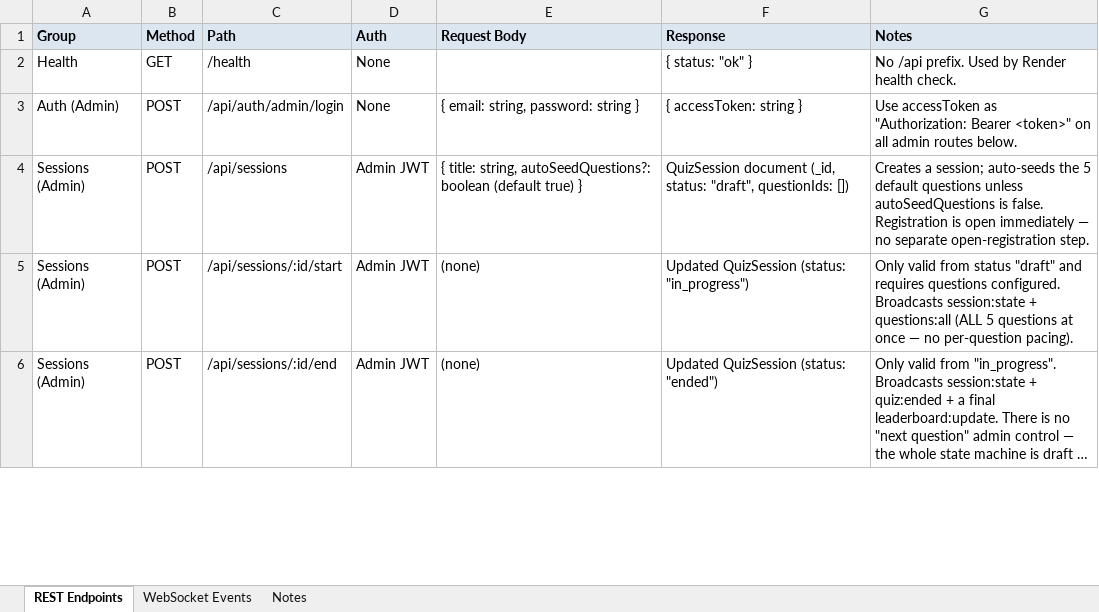
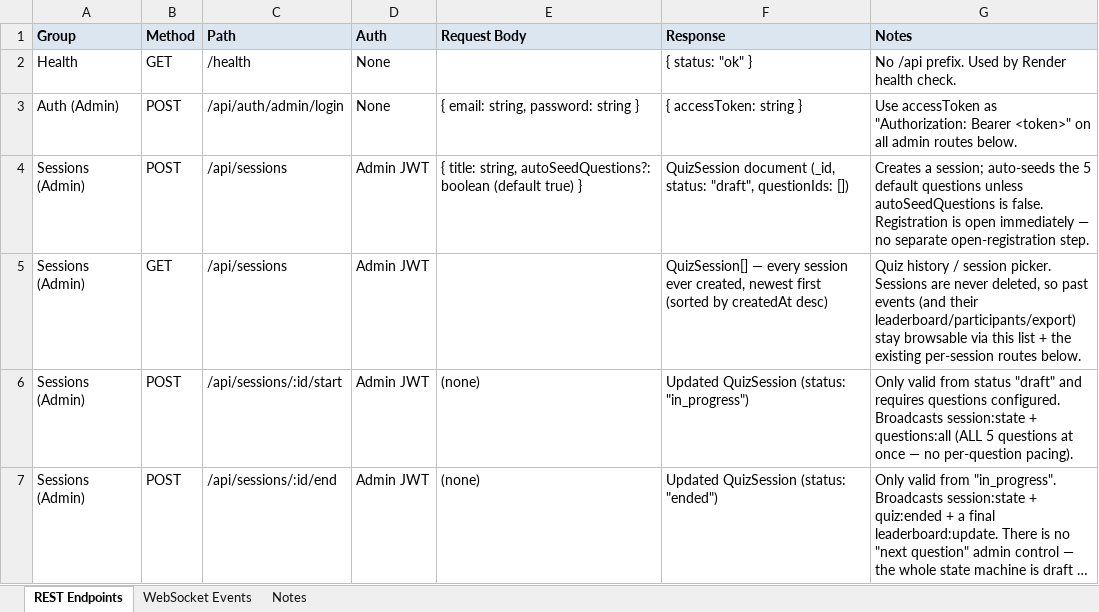
Before and after one commit to Satyam1013/macropage-quiz, an Excel workbook: docs/MACROPAGE-Quiz-API-Endpoints.xlsx, sheet REST Endpoints, drawn as a sheet; only a part is shown; long unchanged cells end in …; values as stored, in another font and other column widths than the file's, no borders; the diff covers the shown part only; the diff names each change by its address in the sheet, - before the commit and + after, or states it on an @@ line.

```diff
--- a/docs/MACROPAGE-Quiz-API-Endpoints.xlsx (sheet REST Endpoints)
+++ b/docs/MACROPAGE-Quiz-API-Endpoints.xlsx (sheet REST Endpoints)
+row 5: Sessions (Admin) | GET | /api/sessions | Admin JWT |  | QuizSession[] — every session ever created, newest first (sorted by createdAt desc) | Quiz history / session picker. Sessions are never deleted, so past events (and their leaderboard/participants/export) stay browsable via this list + the existing per-session routes below.
```
Also changed, not shown: 4 edited cells elsewhere in this sheet, sheet Notes, 5 other files.
